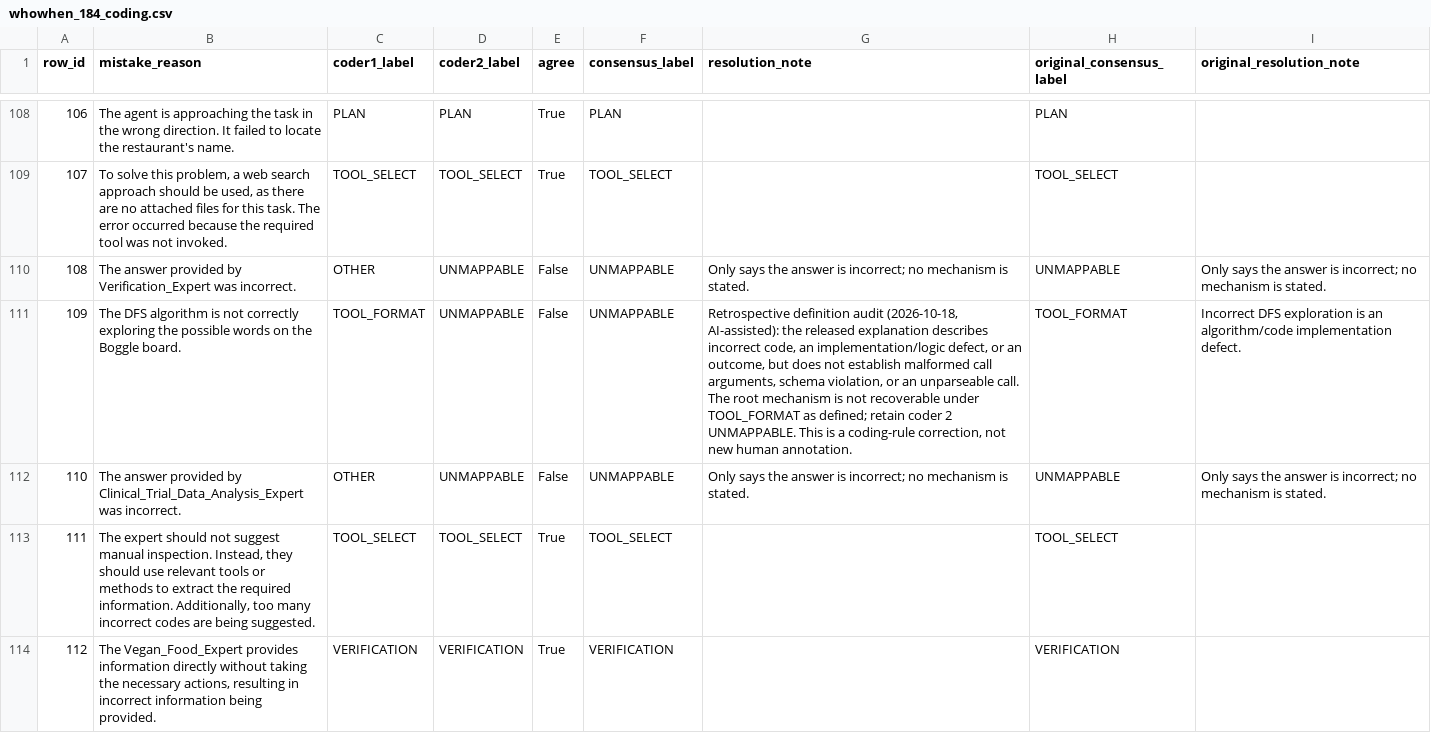
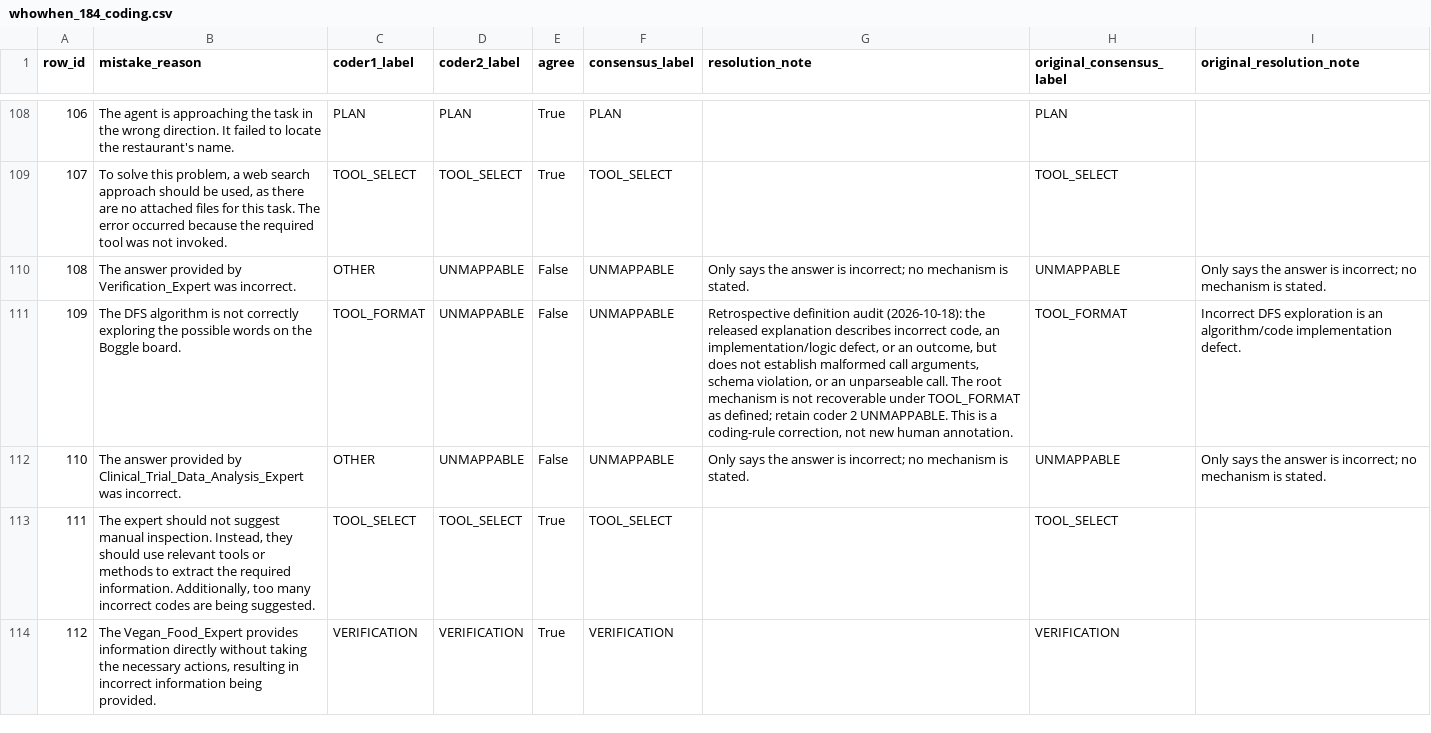
Before and after one commit to abhinav-TB/agent-failure-taxonomies-travel, a CSV file: coding/whowhen_184_coding.csv, drawn as a sheet; only a part is shown, gaps mark what is left out; the diff covers the shown part only; the diff names each change by its address in the sheet, - before the commit and + after, or states it on an @@ line.

```diff
--- a/coding/whowhen_184_coding.csv
+++ b/coding/whowhen_184_coding.csv
-G111 (resolution_note): …definition audit (2026-10-18, AI-assisted): the released…
+G111 (resolution_note): …definition audit (2026-10-18): the released…
```
Also changed, not shown: 26 edited cells elsewhere in this file, analysis/consensus_overrides.csv, coding/recoding_audit_27.csv, 6 other files.
